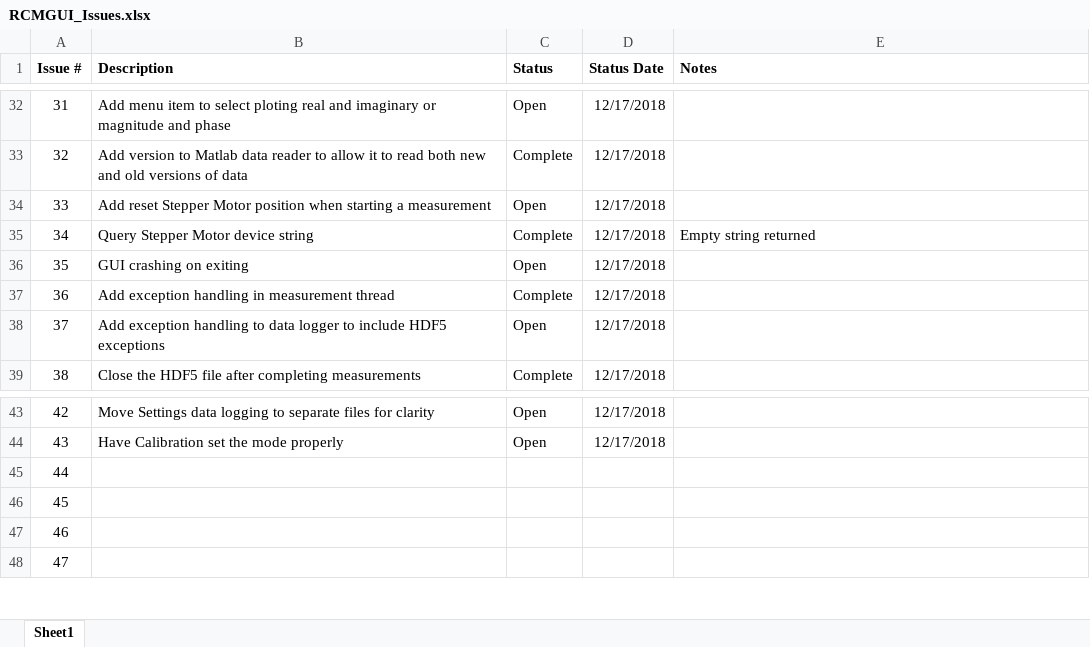
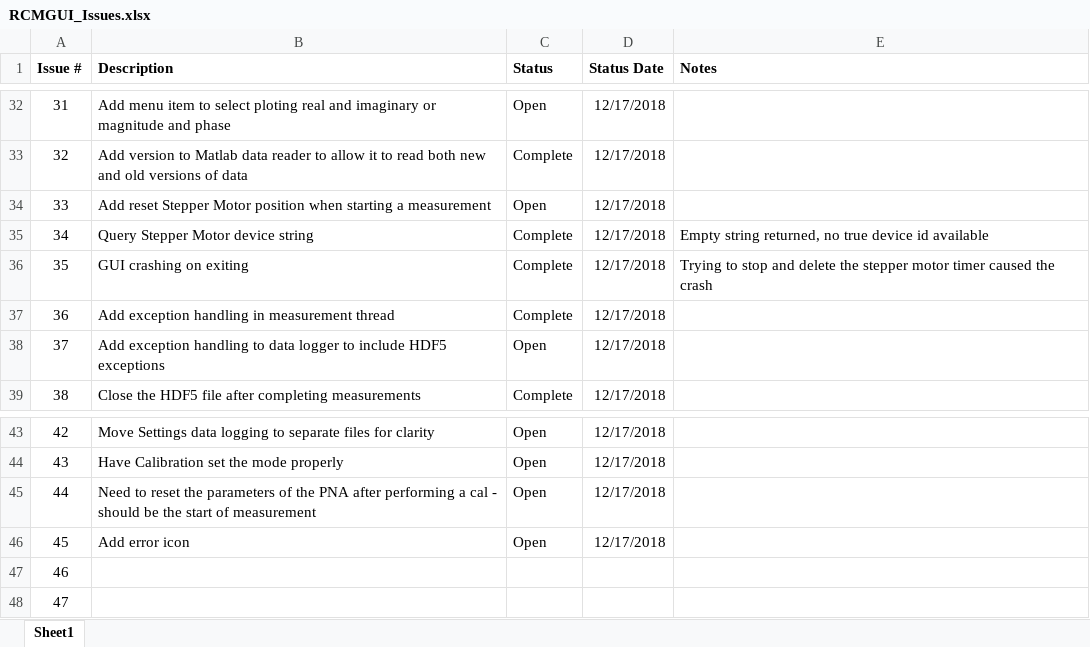
Before and after one commit to UMD-Wave-Chaos/RCM_Measurements, an Excel workbook: code/RCMGUI_Issues.xlsx, sheet Sheet1, drawn as a sheet; only a part is shown, gaps mark what is left out; values as stored, in another font and other column widths than the file's, no borders; the diff names each change by its address in the sheet, - before the commit and + after, or states it on an @@ line.

Commit message:
update issue tracker

```diff
--- a/code/RCMGUI_Issues.xlsx (sheet Sheet1)
+++ b/code/RCMGUI_Issues.xlsx (sheet Sheet1)
-E35 (Notes): Empty string returned
+E35 (Notes): Empty string returned, no true device id available
-C36 (Status): Open
+C36 (Status): Complete
-E36 (Notes): (empty)
+E36 (Notes): Trying to stop and delete the stepper motor timer caused the crash
-B45 (Description): (empty)
+B45 (Description): Need to reset the parameters of the PNA after performing a cal - should be the start of measurement
-C45:C46 (Status): (empty)
+C45:C46 (Status): Open
-D45:D46 (Status Date): (empty)
+D45:D46 (Status Date): 12/17/2018
-B46 (Description): (empty)
+B46 (Description): Add error icon
```
